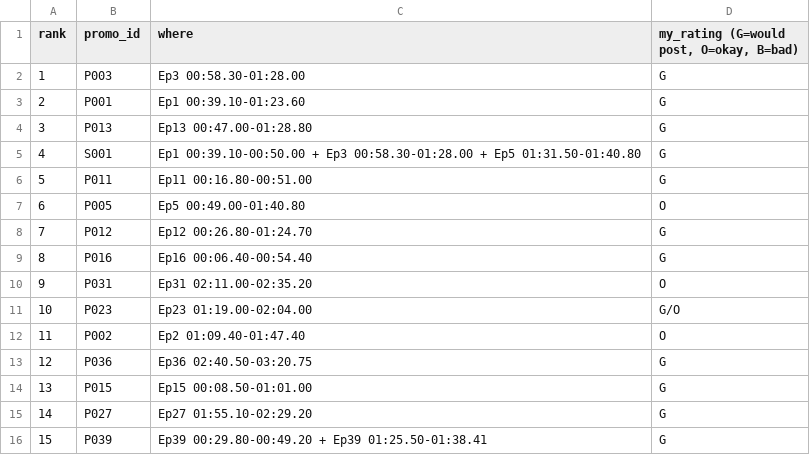
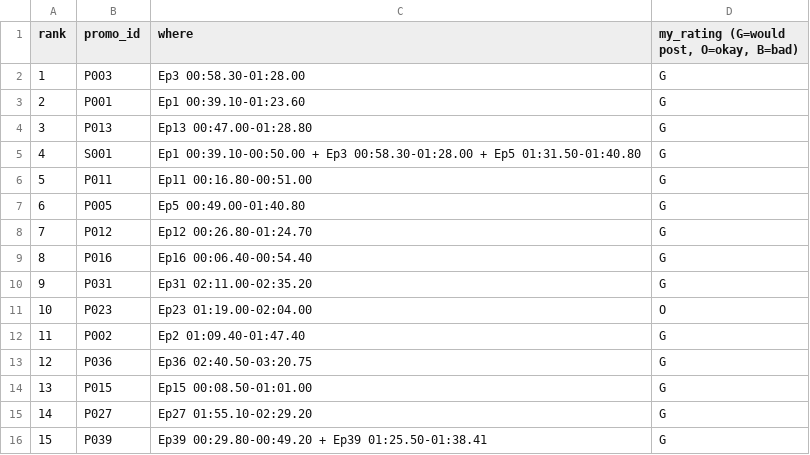
Before and after one commit to Nakul-neo/kuku-promo-finder, a CSV file: eval/my_ratings_top15.csv, drawn as a sheet.

```diff
--- a/eval/my_ratings_top15.csv
+++ b/eval/my_ratings_top15.csv
@@ -6,8 +6,8 @@ rank,promo_id,where,"my_rating (G=would post, O=okay, B=bad)"
 5,P011,Ep11 00:16.80-00:51.00,G
-6,P005,Ep5 00:49.00-01:40.80,O
+6,P005,Ep5 00:49.00-01:40.80,G
 7,P012,Ep12 00:26.80-01:24.70,G
 8,P016,Ep16 00:06.40-00:54.40,G
-9,P031,Ep31 02:11.00-02:35.20,O
-10,P023,Ep23 01:19.00-02:04.00,G/O
-11,P002,Ep2 01:09.40-01:47.40,O
+9,P031,Ep31 02:11.00-02:35.20,G
+10,P023,Ep23 01:19.00-02:04.00,O
+11,P002,Ep2 01:09.40-01:47.40,G
 12,P036,Ep36 02:40.50-03:20.75,G
```
